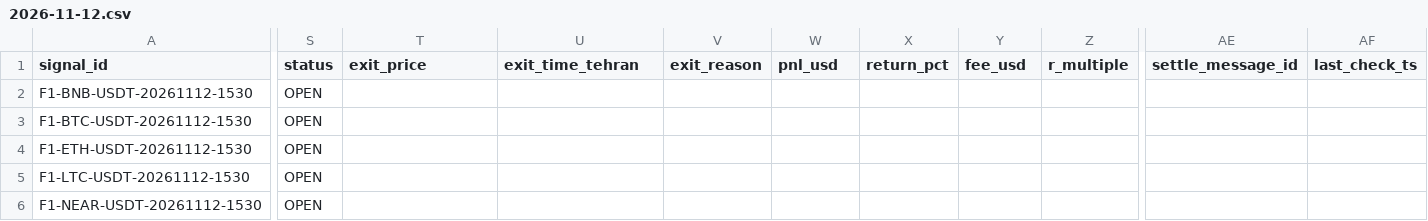
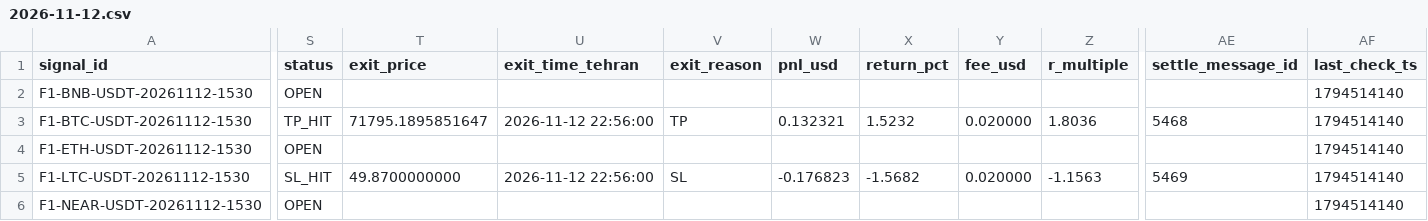
Before and after one commit to khosroabadiMehdi/PentaSignal, a CSV file: data/signals/2026-11-12.csv, drawn as a sheet; only a part is shown, gaps mark what is left out; the diff covers the shown part only; the diff names each change by its address in the sheet, - before the commit and + after, or states it on an @@ line.

```diff
--- a/data/signals/2026-11-12.csv
+++ b/data/signals/2026-11-12.csv
-AF2:AF6 (last_check_ts): (empty)
+AF2:AF6 (last_check_ts): 1794514140
-S3 (status): OPEN
+S3 (status): TP_HIT
-T3 (exit_price): (empty)
+T3 (exit_price): 71795.1895851647
-U3 (exit_time_tehran): (empty)
+U3 (exit_time_tehran): 2026-11-12 22:56:00
-V3 (exit_reason): (empty)
+V3 (exit_reason): TP
-W3 (pnl_usd): (empty)
+W3 (pnl_usd): 0.132321
-X3 (return_pct): (empty)
+X3 (return_pct): 1.5232
-Y3 (fee_usd): (empty)
+Y3 (fee_usd): 0.020000
-Z3 (r_multiple): (empty)
+Z3 (r_multiple): 1.8036
-AE3 (settle_message_id): (empty)
+AE3 (settle_message_id): 5468
-S5 (status): OPEN
+S5 (status): SL_HIT
-T5 (exit_price): (empty)
+T5 (exit_price): 49.8700000000
-U5 (exit_time_tehran): (empty)
+U5 (exit_time_tehran): 2026-11-12 22:56:00
-V5 (exit_reason): (empty)
+V5 (exit_reason): SL
-W5 (pnl_usd): (empty)
+W5 (pnl_usd): -0.176823
-X5 (return_pct): (empty)
+X5 (return_pct): -1.5682
-Y5 (fee_usd): (empty)
+Y5 (fee_usd): 0.020000
-Z5 (r_multiple): (empty)
+Z5 (r_multiple): -1.1563
-AE5 (settle_message_id): (empty)
+AE5 (settle_message_id): 5469
```
Also changed, not shown: 2 edited cells elsewhere in this file, 22 other files.
